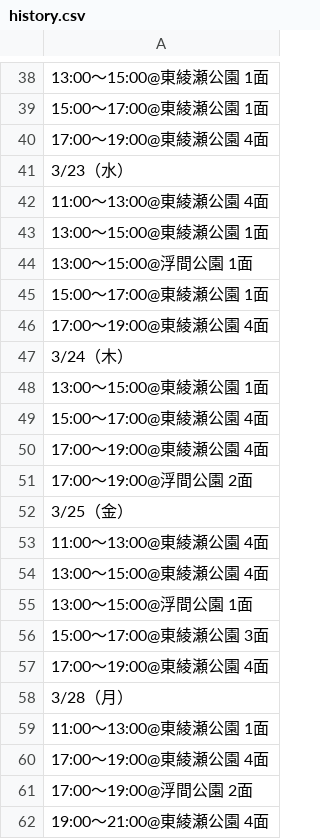
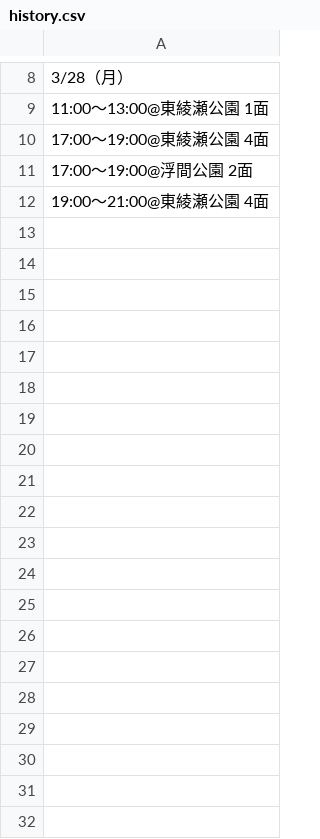
Before and after one commit to kohkiyokota/TennisCourtChecker1, a CSV file: history.csv, drawn as a sheet; only a part is shown, gaps mark what is left out; removed rows and columns are numbered as before the commit, all else as after; the diff covers the shown part only; the diff names each change by its address in the sheet, - before the commit and + after, or states it on an @@ line.

```diff
--- a/history.csv
+++ b/history.csv
-row 38: 13:00〜15:00@東綾瀬公園 1面
-row 39: 15:00〜17:00@東綾瀬公園 1面
-row 40: 17:00〜19:00@東綾瀬公園 4面
-row 41: 3/23（水）
-row 42: 11:00〜13:00@東綾瀬公園 4面
-row 43: 13:00〜15:00@東綾瀬公園 1面
-row 44: 13:00〜15:00@浮間公園 1面
-row 45: 15:00〜17:00@東綾瀬公園 1面
-row 46: 17:00〜19:00@東綾瀬公園 4面
-row 47: 3/24（木）
-row 48: 13:00〜15:00@東綾瀬公園 1面
-row 49: 15:00〜17:00@東綾瀬公園 4面
-row 50: 17:00〜19:00@東綾瀬公園 4面
-row 51: 17:00〜19:00@浮間公園 2面
-row 52: 3/25（金）
-row 53: 11:00〜13:00@東綾瀬公園 4面
-row 54: 13:00〜15:00@東綾瀬公園 4面
-row 55: 13:00〜15:00@浮間公園 1面
-row 56: 15:00〜17:00@東綾瀬公園 3面
-row 57: 17:00〜19:00@東綾瀬公園 4面
```
Also changed, not shown: 1 added row and 47 removed rows elsewhere in this file, 4 other files.
